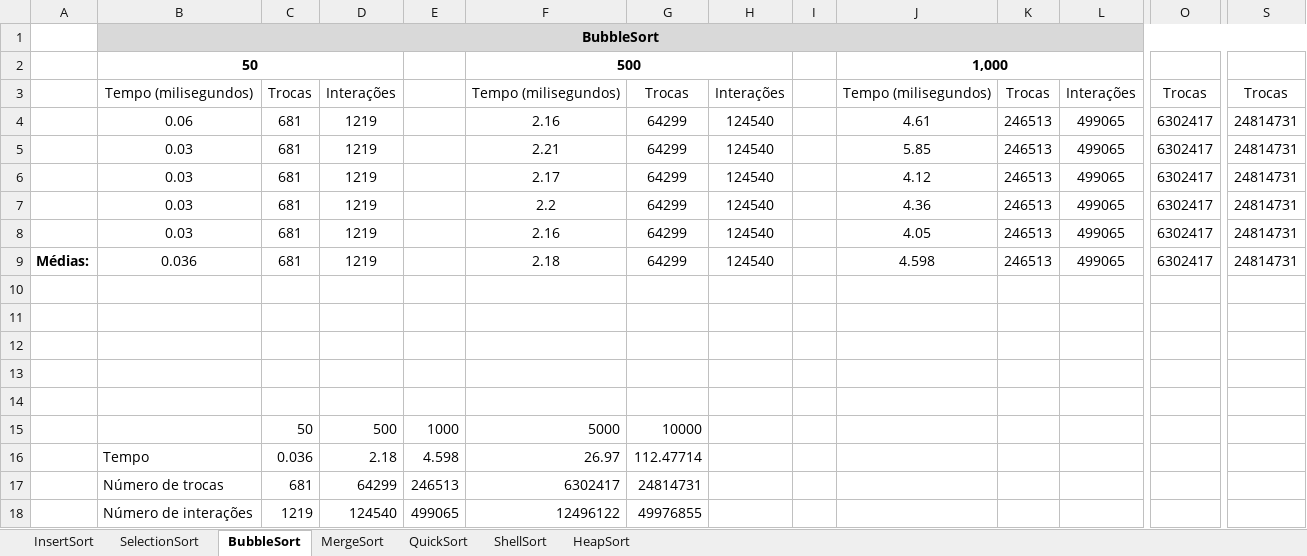
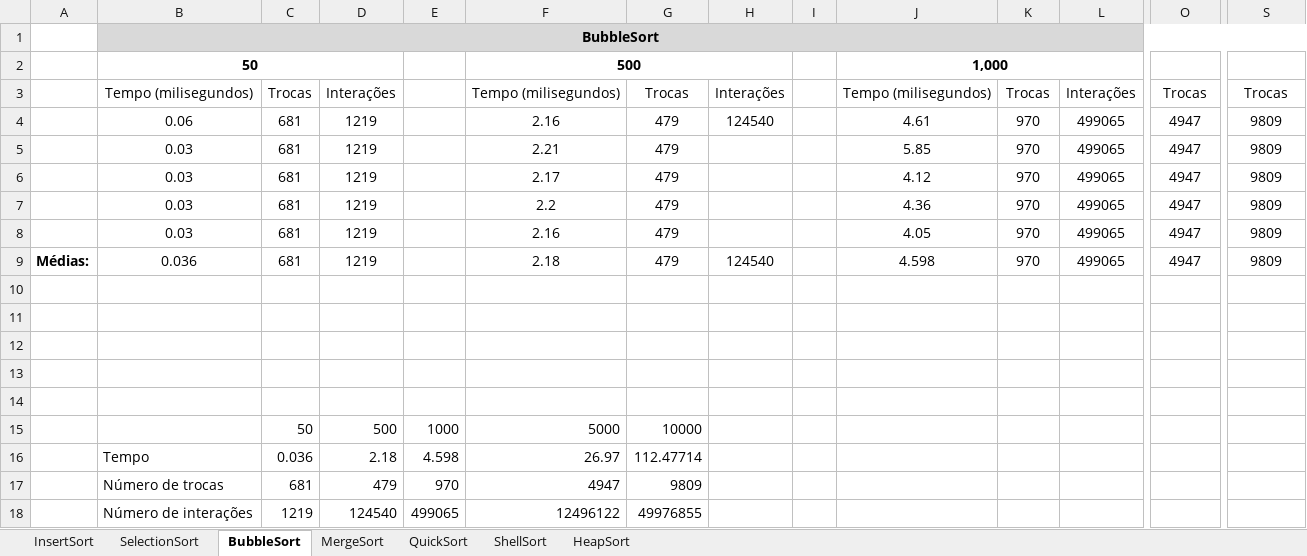
Before and after one commit to Lucasbschuck/TDEOrdenacao, an Excel workbook: TDE_03.xlsx, sheet BubbleSort, drawn as a sheet; only a part is shown, gaps mark what is left out; values as stored, in another font and other column widths than the file's, no borders; charts and pictures not drawn; removed rows and columns are numbered as before the commit, all else as after; rows hold the shown columns only; the diff names each change by its address in the sheet, - before the commit and + after, or states it on an @@ line.

```diff
--- a/TDE_03.xlsx (sheet BubbleSort)
+++ b/TDE_03.xlsx (sheet BubbleSort)
-G4:G9: 64299
+G4:G9: 479
-K4:K9: 246513
+K4:K9: 970
-O4:O9: 6302417
+O4:O9: 4947
-S4:S9: 24814731
+S4:S9: 9809
-H5:H8: 124540
+H5:H8: (empty)
-row 17:  | Número de trocas | 681 | 64299 | 246513 | 6302417 | 24814731
+row 17:  | Número de trocas | 681 | 479 | 970 | 4947 | 9809
```
Also changed, not shown: sheet QuickSort, charts or pictures.
